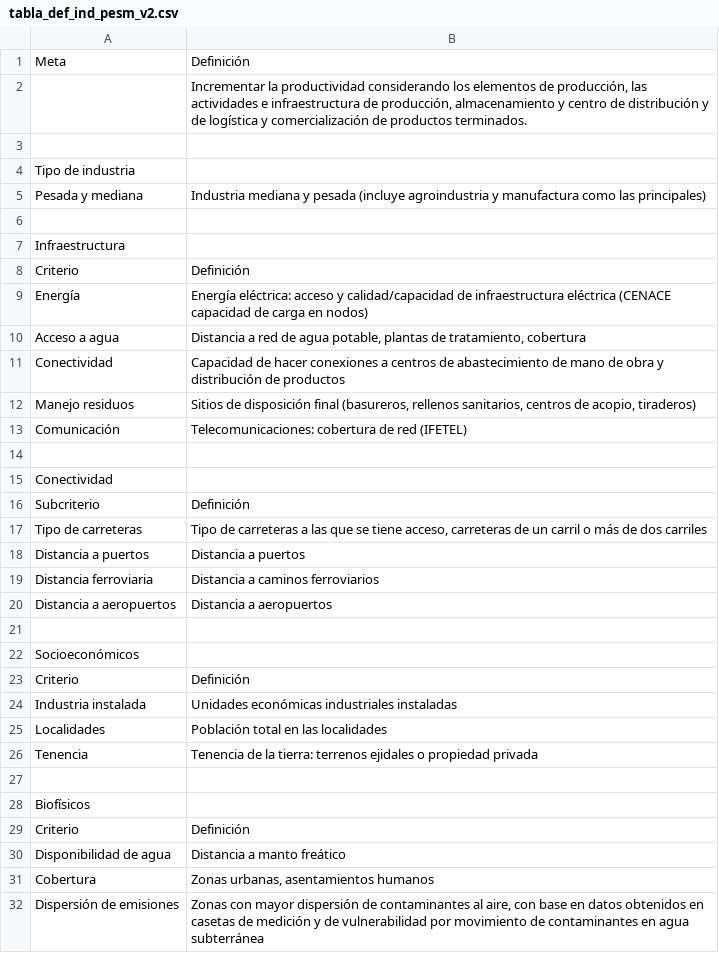
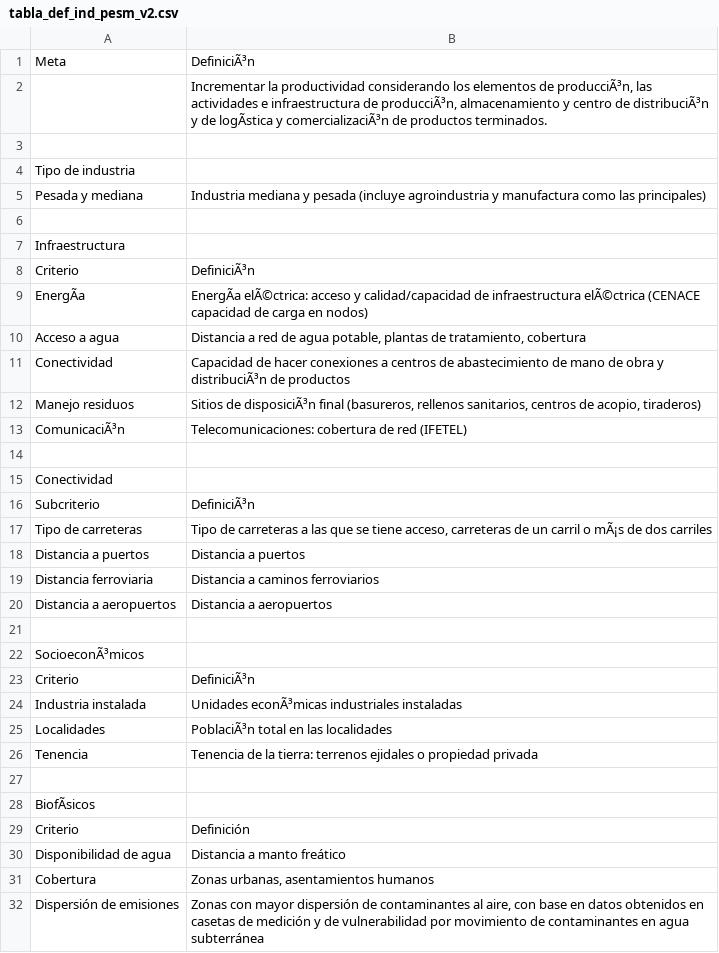
Before and after one commit to lancis-apc/fomix, a CSV file: docs/source/recursos/industrial/tabla_def_ind_pesm_v2.csv, drawn as a sheet; the diff names each change by its address in the sheet, - before the commit and + after, or states it on an @@ line.

```diff
--- a/docs/source/recursos/industrial/tabla_def_ind_pesm_v2.csv
+++ b/docs/source/recursos/industrial/tabla_def_ind_pesm_v2.csv
-B1: Definición
+B1: DefiniciÃ³n
-B2: …elementos de producción, las actividades e infraestructura de producción, almacenamiento y centro de distribución y de logística y comercialización de productos…
+B2: …elementos de producciÃ³n, las actividades e infraestructura de producciÃ³n, almacenamiento y centro de distribuciÃ³n y de logÃstica y comercializaciÃ³n de productos…
-B8: Definición
+B8: DefiniciÃ³n
-A9: Energía
+A9: EnergÃa
-B9: Energía eléctrica: acceso y calidad/capacidad de infraestructura eléctrica (CENACE capacidad…
+B9: EnergÃa elÃ©ctrica: acceso y calidad/capacidad de infraestructura elÃ©ctrica (CENACE capacidad…
-B11: …obra y distribución de productos
+B11: …obra y distribuciÃ³n de productos
-B12: Sitios de disposición final (basureros,…
+B12: Sitios de disposiciÃ³n final (basureros,…
-A13: Comunicación
+A13: ComunicaciÃ³n
-B16: Definición
+B16: DefiniciÃ³n
-B17: …carril o más de dos…
+B17: …carril o mÃ¡s de dos…
-A22: Socioeconómicos
+A22: SocioeconÃ³micos
-B23: Definición
+B23: DefiniciÃ³n
-B24: Unidades económicas industriales instaladas
+B24: Unidades econÃ³micas industriales instaladas
-B25: Población total en las localidades
+B25: PoblaciÃ³n total en las localidades
-A28: Biofísicos
+A28: BiofÃsicos
```
Also changed, not shown: 16 other files.
